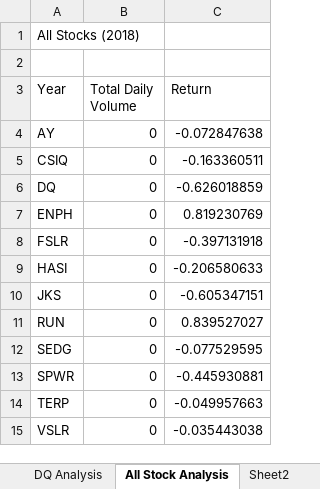
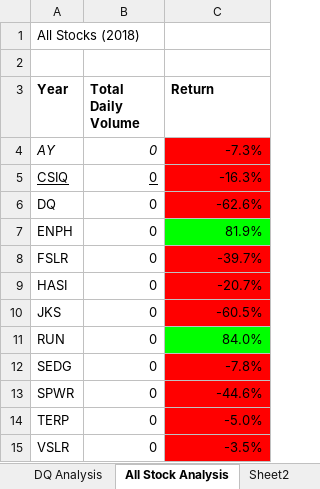
Before and after one commit to huzeyfecanbaz/stock-analysis, an Excel workbook: green_stocks.xlsm, sheet All Stock Analysis, drawn as a sheet; values as stored, in another font and other column widths than the file's, no borders; the diff names each change by its address in the sheet, - before the commit and + after, or states it on an @@ line.

Commit message:
Add files via upload
Formatting added

```diff
--- a/green_stocks.xlsm (sheet All Stock Analysis)
+++ b/green_stocks.xlsm (sheet All Stock Analysis)
-A3:C3 bold: off
+A3:C3 bold: on
-A4:B4 italic: off
+A4:B4 italic: on
-C4 (Return): -0.072847638
+C4 (Return): -7.3%
-C4:C6 fill: none
+C4:C6 fill: #FF0000
-A5:B5 underline: off
+A5:B5 underline: on
-C5 (Return): -0.163360511
+C5 (Return): -16.3%
-C6 (Return): -0.626018859
+C6 (Return): -62.6%
-C7 (Return): 0.819230769
+C7 (Return): 81.9%
-C7 fill: none
+C7 fill: #00FF00
-C8 (Return): -0.397131918
+C8 (Return): -39.7%
-C8:C10 fill: none
+C8:C10 fill: #FF0000
-C9 (Return): -0.206580633
+C9 (Return): -20.7%
-C10 (Return): -0.605347151
+C10 (Return): -60.5%
-C11 (Return): 0.839527027
+C11 (Return): 84.0%
-C11 fill: none
+C11 fill: #00FF00
-C12 (Return): -0.077529595
+C12 (Return): -7.8%
-C12:C15 fill: none
+C12:C15 fill: #FF0000
-C13 (Return): -0.445930881
+C13 (Return): -44.6%
-C14 (Return): -0.049957663
+C14 (Return): -5.0%
-C15 (Return): -0.035443038
+C15 (Return): -3.5%
```
